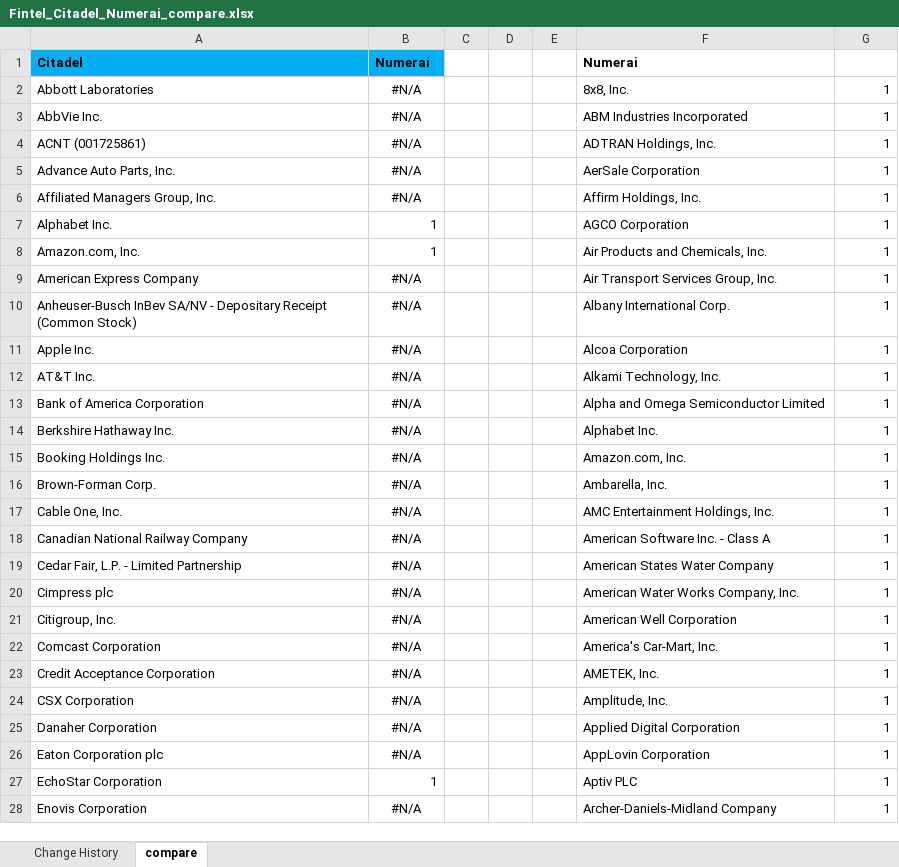
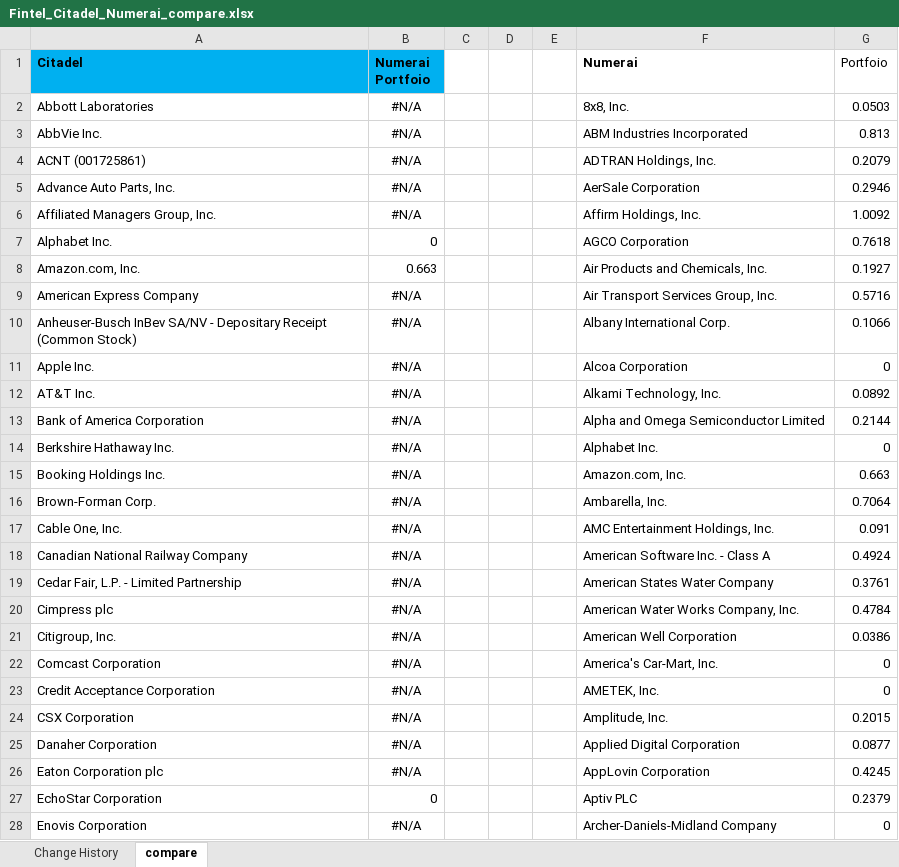
Before and after one commit to Kei-Sanada/Holdings-of-Numerai-GP-LLC, an Excel workbook: Fintel_Citadel_Numerai_compare.xlsx, sheet compare, drawn as a sheet; only a part is shown; values as stored, in another font and other column widths than the file's, no borders; the diff covers the shown part only; the diff names each change by its address in the sheet, - before the commit and + after, or states it on an @@ line.

```diff
--- a/Fintel_Citadel_Numerai_compare.xlsx (sheet compare)
+++ b/Fintel_Citadel_Numerai_compare.xlsx (sheet compare)
-B1: Numerai
+B1: Numerai Portfoio
-G1: (empty)
+G1: Portfoio
-G2 (Portfoio): 1
+G2 (Portfoio): 0.0503
-G3 (Portfoio): 1
+G3 (Portfoio): 0.813
-G4 (Portfoio): 1
+G4 (Portfoio): 0.2079
-G5 (Portfoio): 1
+G5 (Portfoio): 0.2946
-G6 (Portfoio): 1
+G6 (Portfoio): 1.0092
-B7 (Numerai Portfoio): 1
+B7 (Numerai Portfoio): 0
-G7 (Portfoio): 1
+G7 (Portfoio): 0.7618
-B8 (Numerai Portfoio): 1
+B8 (Numerai Portfoio): 0.663
-G8 (Portfoio): 1
+G8 (Portfoio): 0.1927
-G9 (Portfoio): 1
+G9 (Portfoio): 0.5716
-G10 (Portfoio): 1
+G10 (Portfoio): 0.1066
-G11 (Portfoio): 1
+G11 (Portfoio): 0
-G12 (Portfoio): 1
+G12 (Portfoio): 0.0892
-G13 (Portfoio): 1
+G13 (Portfoio): 0.2144
-G14 (Portfoio): 1
+G14 (Portfoio): 0
-G15 (Portfoio): 1
+G15 (Portfoio): 0.663
-G16 (Portfoio): 1
+G16 (Portfoio): 0.7064
-G17 (Portfoio): 1
+G17 (Portfoio): 0.091
-G18 (Portfoio): 1
+G18 (Portfoio): 0.4924
-G19 (Portfoio): 1
+G19 (Portfoio): 0.3761
-G20 (Portfoio): 1
+G20 (Portfoio): 0.4784
-G21 (Portfoio): 1
+G21 (Portfoio): 0.0386
-G22:G23 (Portfoio): 1
+G22:G23 (Portfoio): 0
-G24 (Portfoio): 1
+G24 (Portfoio): 0.2015
-G25 (Portfoio): 1
+G25 (Portfoio): 0.0877
-G26 (Portfoio): 1
+G26 (Portfoio): 0.4245
-B27 (Numerai Portfoio): 1
+B27 (Numerai Portfoio): 0
-G27 (Portfoio): 1
+G27 (Portfoio): 0.2379
-G28 (Portfoio): 1
+G28 (Portfoio): 0
```
Also changed, not shown: other rows of this sheet.
